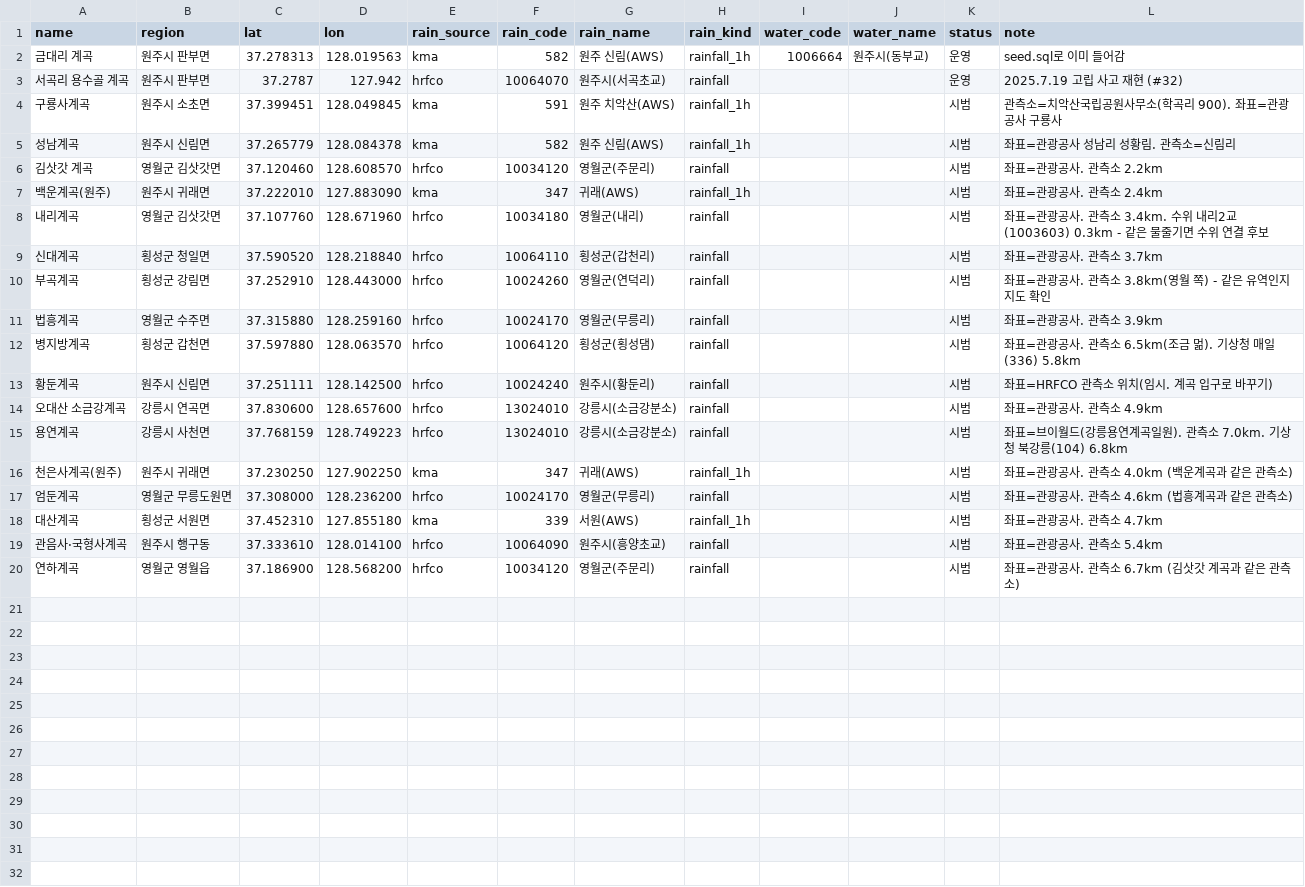
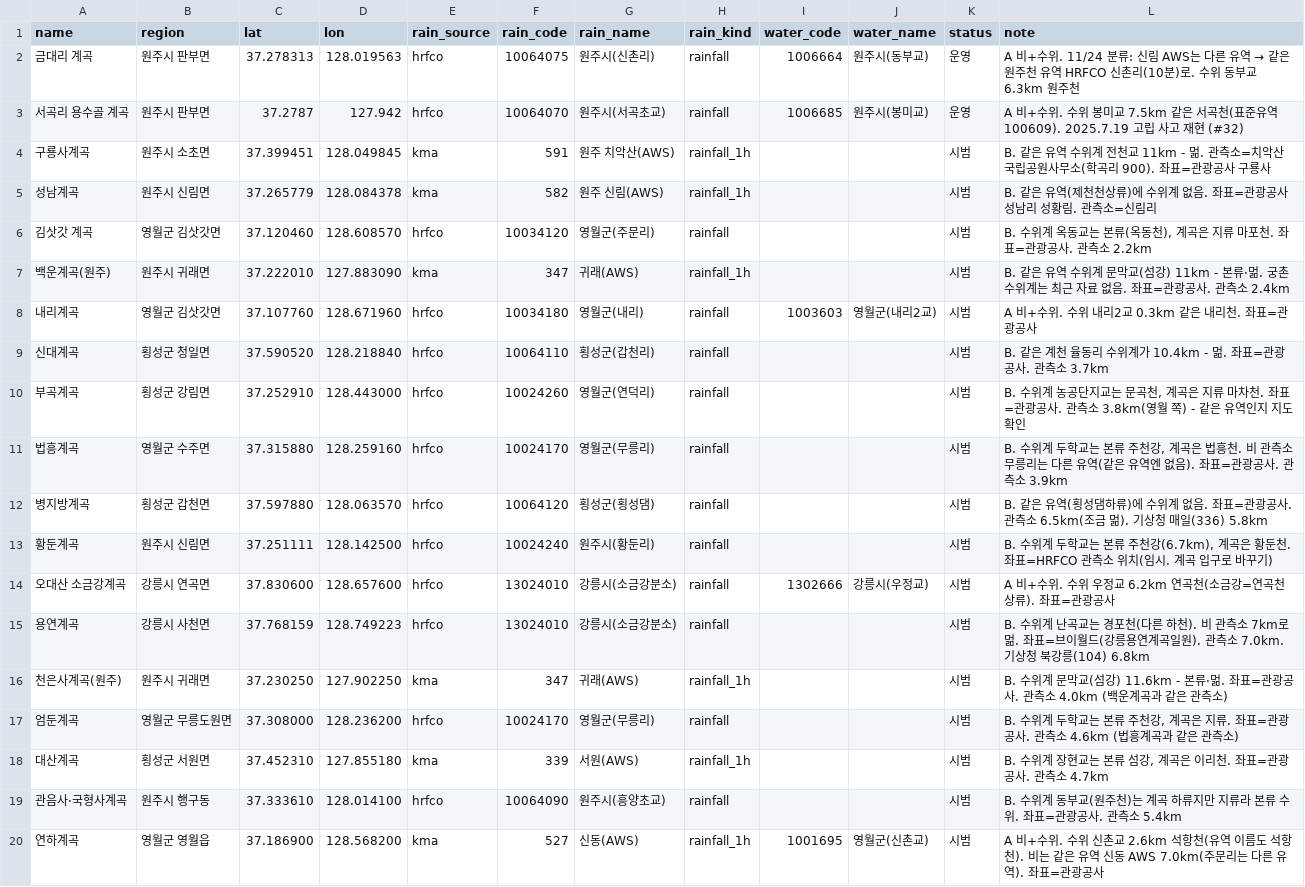
Before and after one commit to yeoulmok/server, a CSV file: db/valleys.csv, drawn as a sheet.

```diff
--- a/db/valleys.csv
+++ b/db/valleys.csv
@@ -1,20 +1,20 @@
 name,region,lat,lon,rain_source,rain_code,rain_name,rain_kind,water_code,water_name,status,note
-금대리 계곡,원주시 판부면,37.278313,128.019563,kma,582,원주 신림(AWS),rainfall_1h,1006664,원주시(동부교),운영,seed.sql로 이미 들어감
-서곡리 용수골 계곡,원주시 판부면,37.2787,127.942,hrfco,10064070,원주시(서곡초교),rainfall,,,운영,2025.7.19 고립 사고 재현 (#32)
-구룡사계곡,원주시 소초면,37.399451,128.049845,kma,591,원주 치악산(AWS),rainfall_1h,,,시범,관측소=치악산국립공원사무소(학곡리 900). 좌표=관광공사 구룡사
-성남계곡,원주시 신림면,37.265779,128.084378,kma,582,원주 신림(AWS),rainfall_1h,,,시범,좌표=관광공사 성남리 성황림. 관측소=신림리
-김삿갓 계곡,영월군 김삿갓면,37.120460,128.608570,hrfco,10034120,영월군(주문리),rainfall,,,시범,좌표=관광공사. 관측소 2.2km
-백운계곡(원주),원주시 귀래면,37.222010,127.883090,kma,347,귀래(AWS),rainfall_1h,,,시범,좌표=관광공사. 관측소 2.4km
-내리계곡,영월군 김삿갓면,37.107760,128.671960,hrfco,10034180,영월군(내리),rainfall,,,시범,좌표=관광공사. 관측소 3.4km. 수위 내리2교(1003603) 0.3km - 같은 물줄기면 수위 연결 후보
-신대계곡,횡성군 청일면,37.590520,128.218840,hrfco,10064110,횡성군(갑천리),rainfall,,,시범,좌표=관광공사. 관측소 3.7km
-부곡계곡,횡성군 강림면,37.252910,128.443000,hrfco,10024260,영월군(연덕리),rainfall,,,시범,좌표=관광공사. 관측소 3.8km(영월 쪽) - 같은 유역인지 지도 확인
-법흥계곡,영월군 수주면,37.315880,128.259160,hrfco,10024170,영월군(무릉리),rainfall,,,시범,좌표=관광공사. 관측소 3.9km
-병지방계곡,횡성군 갑천면,37.597880,128.063570,hrfco,10064120,횡성군(횡성댐),rainfall,,,시범,좌표=관광공사. 관측소 6.5km(조금 멂). 기상청 매일(336) 5.8km
-황둔계곡,원주시 신림면,37.251111,128.142500,hrfco,10024240,원주시(황둔리),rainfall,,,시범,좌표=HRFCO 관측소 위치(임시. 계곡 입구로 바꾸기)
-오대산 소금강계곡,강릉시 연곡면,37.830600,128.657600,hrfco,13024010,강릉시(소금강분소),rainfall,,,시범,좌표=관광공사. 관측소 4.9km
-용연계곡,강릉시 사천면,37.768159,128.749223,hrfco,13024010,강릉시(소금강분소),rainfall,,,시범,좌표=브이월드(강릉용연계곡일원). 관측소 7.0km. 기상청 북강릉(104) 6.8km
-천은사계곡(원주),원주시 귀래면,37.230250,127.902250,kma,347,귀래(AWS),rainfall_1h,,,시범,좌표=관광공사. 관측소 4.0km (백운계곡과 같은 관측소)
-엄둔계곡,영월군 무릉도원면,37.308000,128.236200,hrfco,10024170,영월군(무릉리),rainfall,,,시범,좌표=관광공사. 관측소 4.6km (법흥계곡과 같은 관측소)
-대산계곡,횡성군 서원면,37.452310,127.855180,kma,339,서원(AWS),rainfall_1h,,,시범,좌표=관광공사. 관측소 4.7km
-관음사·국형사계곡,원주시 행구동,37.333610,128.014100,hrfco,10064090,원주시(흥양초교),rainfall,,,시범,좌표=관광공사. 관측소 5.4km
-연하계곡,영월군 영월읍,37.186900,128.568200,hrfco,10034120,영월군(주문리),rainfall,,,시범,좌표=관광공사. 관측소 6.7km (김삿갓 계곡과 같은 관측소)
+금대리 계곡,원주시 판부면,37.278313,128.019563,hrfco,10064075,원주시(신촌리),rainfall,1006664,원주시(동부교),운영,A 비+수위. 11/24 분류: 신림 AWS는 다른 유역 → 같은 원주천 유역 HRFCO 신촌리(10분)로. 수위 동부교 6.3km 원주천
+서곡리 용수골 계곡,원주시 판부면,37.2787,127.942,hrfco,10064070,원주시(서곡초교),rainfall,1006685,원주시(봉미교),운영,A 비+수위. 수위 봉미교 7.5km 같은 서곡천(표준유역 100609). 2025.7.19 고립 사고 재현 (#32)
+구룡사계곡,원주시 소초면,37.399451,128.049845,kma,591,원주 치악산(AWS),rainfall_1h,,,시범,B. 같은 유역 수위계 전천교 11km - 멂. 관측소=치악산국립공원사무소(학곡리 900). 좌표=관광공사 구룡사
+성남계곡,원주시 신림면,37.265779,128.084378,kma,582,원주 신림(AWS),rainfall_1h,,,시범,B. 같은 유역(제천천상류)에 수위계 없음. 좌표=관광공사 성남리 성황림. 관측소=신림리
+김삿갓 계곡,영월군 김삿갓면,37.120460,128.608570,hrfco,10034120,영월군(주문리),rainfall,,,시범,"B. 수위계 옥동교는 본류(옥동천), 계곡은 지류 마포천. 좌표=관광공사. 관측소 2.2km"
+백운계곡(원주),원주시 귀래면,37.222010,127.883090,kma,347,귀래(AWS),rainfall_1h,,,시범,B. 같은 유역 수위계 문막교(섬강) 11km - 본류·멂. 궁촌 수위계는 최근 자료 없음. 좌표=관광공사. 관측소 2.4km
+내리계곡,영월군 김삿갓면,37.107760,128.671960,hrfco,10034180,영월군(내리),rainfall,1003603,영월군(내리2교),시범,A 비+수위. 수위 내리2교 0.3km 같은 내리천. 좌표=관광공사
+신대계곡,횡성군 청일면,37.590520,128.218840,hrfco,10064110,횡성군(갑천리),rainfall,,,시범,B. 같은 계천 율동리 수위계가 10.4km - 멂. 좌표=관광공사. 관측소 3.7km
+부곡계곡,횡성군 강림면,37.252910,128.443000,hrfco,10024260,영월군(연덕리),rainfall,,,시범,"B. 수위계 농공단지교는 문곡천, 계곡은 지류 마차천. 좌표=관광공사. 관측소 3.8km(영월 쪽) - 같은 유역인지 지도 확인"
+법흥계곡,영월군 수주면,37.315880,128.259160,hrfco,10024170,영월군(무릉리),rainfall,,,시범,"B. 수위계 두학교는 본류 주천강, 계곡은 법흥천. 비 관측소 무릉리는 다른 유역(같은 유역엔 없음). 좌표=관광공사. 관측소 3.9km"
+병지방계곡,횡성군 갑천면,37.597880,128.063570,hrfco,10064120,횡성군(횡성댐),rainfall,,,시범,B. 같은 유역(횡성댐하류)에 수위계 없음. 좌표=관광공사. 관측소 6.5km(조금 멂). 기상청 매일(336) 5.8km
+황둔계곡,원주시 신림면,37.251111,128.142500,hrfco,10024240,원주시(황둔리),rainfall,,,시범,"B. 수위계 두학교는 본류 주천강(6.7km), 계곡은 황둔천. 좌표=HRFCO 관측소 위치(임시. 계곡 입구로 바꾸기)"
+오대산 소금강계곡,강릉시 연곡면,37.830600,128.657600,hrfco,13024010,강릉시(소금강분소),rainfall,1302666,강릉시(우정교),시범,A 비+수위. 수위 우정교 6.2km 연곡천(소금강=연곡천 상류). 좌표=관광공사
+용연계곡,강릉시 사천면,37.768159,128.749223,hrfco,13024010,강릉시(소금강분소),rainfall,,,시범,B. 수위계 난곡교는 경포천(다른 하천). 비 관측소 7km로 멂. 좌표=브이월드(강릉용연계곡일원). 관측소 7.0km. 기상청 북강릉(104) 6.8km
+천은사계곡(원주),원주시 귀래면,37.230250,127.902250,kma,347,귀래(AWS),rainfall_1h,,,시범,B. 수위계 문막교(섬강) 11.6km - 본류·멂. 좌표=관광공사. 관측소 4.0km (백운계곡과 같은 관측소)
+엄둔계곡,영월군 무릉도원면,37.308000,128.236200,hrfco,10024170,영월군(무릉리),rainfall,,,시범,"B. 수위계 두학교는 본류 주천강, 계곡은 지류. 좌표=관광공사. 관측소 4.6km (법흥계곡과 같은 관측소)"
+대산계곡,횡성군 서원면,37.452310,127.855180,kma,339,서원(AWS),rainfall_1h,,,시범,"B. 수위계 장현교는 본류 섬강, 계곡은 이리천. 좌표=관광공사. 관측소 4.7km"
+관음사·국형사계곡,원주시 행구동,37.333610,128.014100,hrfco,10064090,원주시(흥양초교),rainfall,,,시범,B. 수위계 동부교(원주천)는 계곡 하류지만 지류라 본류 수위. 좌표=관광공사. 관측소 5.4km
+연하계곡,영월군 영월읍,37.186900,128.568200,kma,527,신동(AWS),rainfall_1h,1001695,영월군(신촌교),시범,A 비+수위. 수위 신촌교 2.6km 석항천(유역 이름도 석항천). 비는 같은 유역 신동 AWS 7.0km(주문리는 다른 유역). 좌표=관광공사
```
Also changed, not shown: 1 other file.
